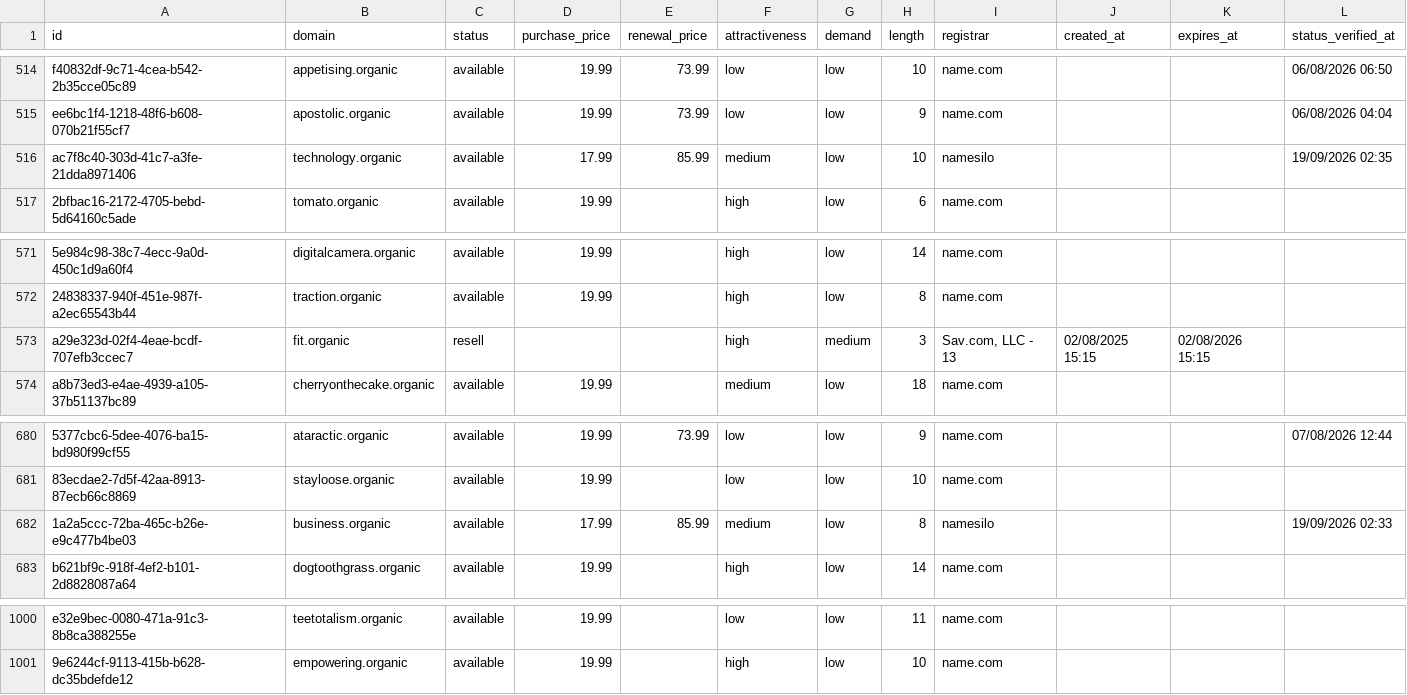
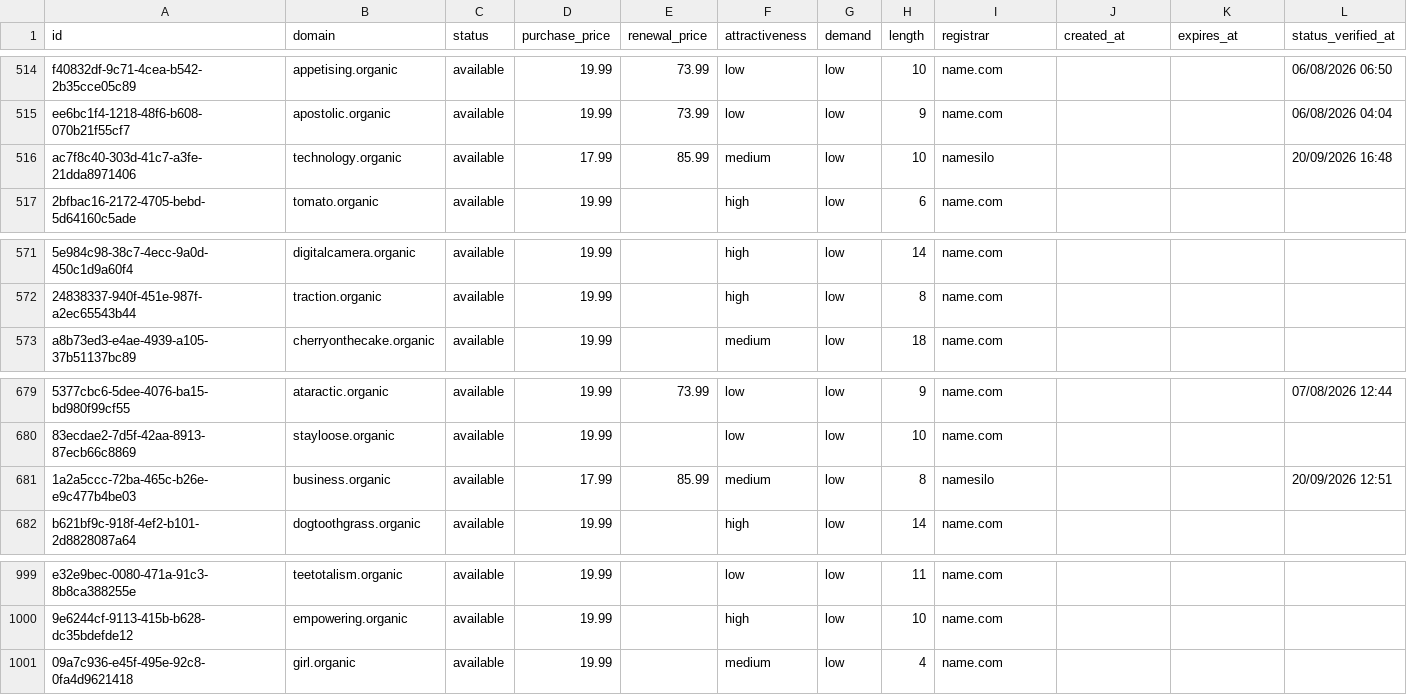
Before and after one commit to UniqueDomains/organic-oneword-domains, a CSV file: organic.csv, drawn as a sheet; only a part is shown, gaps mark what is left out; removed rows and columns are numbered as before the commit, all else as after; the diff names each change by its address in the sheet, - before the commit and + after, or states it on an @@ line.

Commit message:
Domains update

```diff
--- a/organic.csv
+++ b/organic.csv
-L516 (status_verified_at): 19/09/2026 02:35
+L516 (status_verified_at): 20/09/2026 16:48
-row 573: a29e323d-02f4-4eae-bcdf-707efb3ccec7 | fit.organic | resell |  |  | high | medium | 3 | Sav.com, LLC - 13 | 02/08/2025 15:15 | 02/08/2026 15:15
-L681 (status_verified_at): 19/09/2026 02:33
+L681 (status_verified_at): 20/09/2026 12:51
+row 1001: 09a7c936-e45f-495e-92c8-0fa4d9621418 | girl.organic | available | 19.99 |  | medium | low | 4 | name.com
```
Also changed, not shown: 4 other files.
